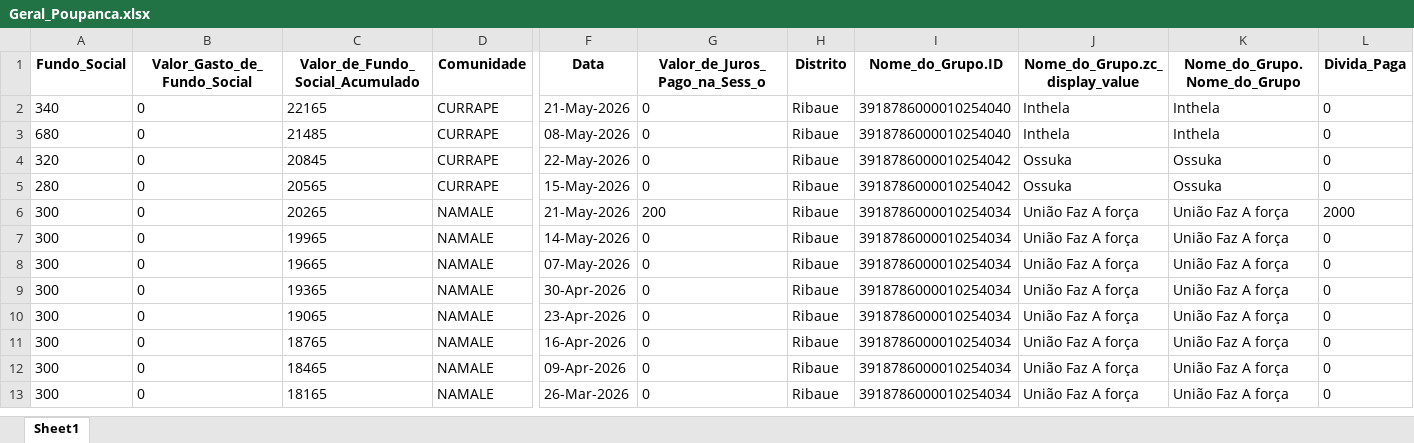
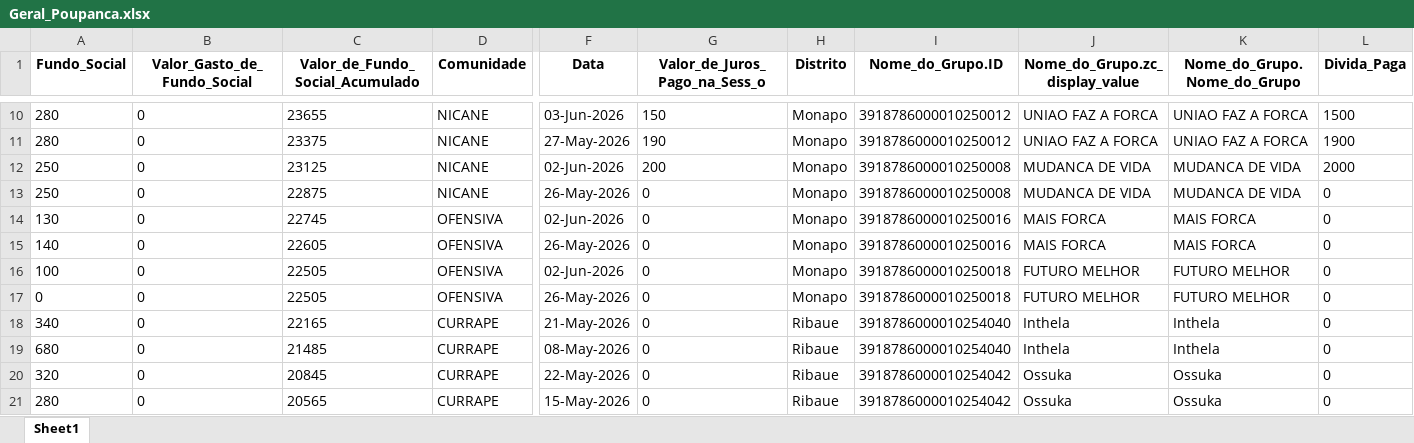
Before and after one commit to muvamis/dash_abrindo_oportunidades_c3, an Excel workbook: Geral_Poupanca.xlsx, sheet Sheet1, drawn as a sheet; only a part is shown, gaps mark what is left out; the shorter side is filled out with more unchanged rows; values as stored, in another font and other column widths than the file's, no borders; rows hold the shown columns only; the diff covers the shown part only; the diff names each change by its address in the sheet, - before the commit and + after, or states it on an @@ line.

```diff
--- a/Geral_Poupanca.xlsx (sheet Sheet1)
+++ b/Geral_Poupanca.xlsx (sheet Sheet1)
+row 10: 280 | 0 | 23655 | NICANE | 03-Jun-2026 | 150 | Monapo | 3918786000010250012 | UNIAO FAZ A FORCA | UNIAO FAZ A FORCA | 1500
+row 11: 280 | 0 | 23375 | NICANE | 27-May-2026 | 190 | Monapo | 3918786000010250012 | UNIAO FAZ A FORCA | UNIAO FAZ A FORCA | 1900
+row 12: 250 | 0 | 23125 | NICANE | 02-Jun-2026 | 200 | Monapo | 3918786000010250008 | MUDANCA DE VIDA | MUDANCA DE VIDA | 2000
+row 13: 250 | 0 | 22875 | NICANE | 26-May-2026 | 0 | Monapo | 3918786000010250008 | MUDANCA DE VIDA | MUDANCA DE VIDA | 0
+row 14: 130 | 0 | 22745 | OFENSIVA | 02-Jun-2026 | 0 | Monapo | 3918786000010250016 | MAIS FORCA | MAIS FORCA | 0
+row 15: 140 | 0 | 22605 | OFENSIVA | 26-May-2026 | 0 | Monapo | 3918786000010250016 | MAIS FORCA | MAIS FORCA | 0
+row 16: 100 | 0 | 22505 | OFENSIVA | 02-Jun-2026 | 0 | Monapo | 3918786000010250018 | FUTURO MELHOR | FUTURO MELHOR | 0
+row 17: 0 | 0 | 22505 | OFENSIVA | 26-May-2026 | 0 | Monapo | 3918786000010250018 | FUTURO MELHOR | FUTURO MELHOR | 0
```
Also changed, not shown: 8 added rows and 10 edited cells elsewhere in this sheet, Grupos_Poupanca.xlsx, Presencas_BPA.xlsx, 7 other files.
